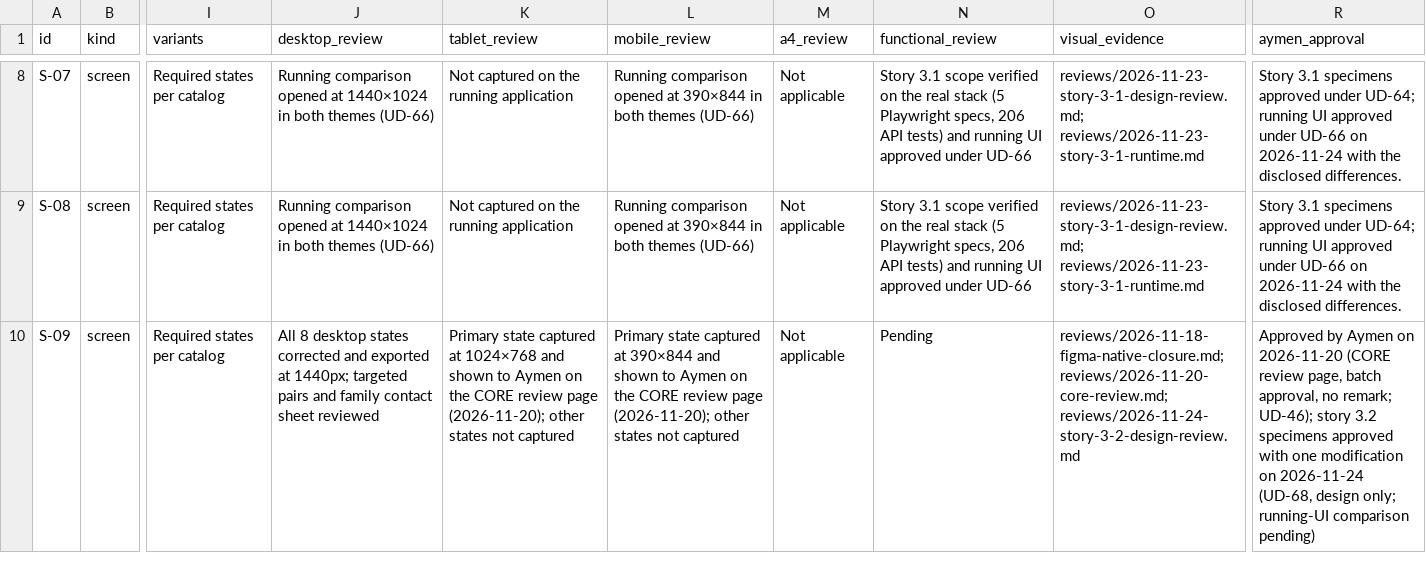
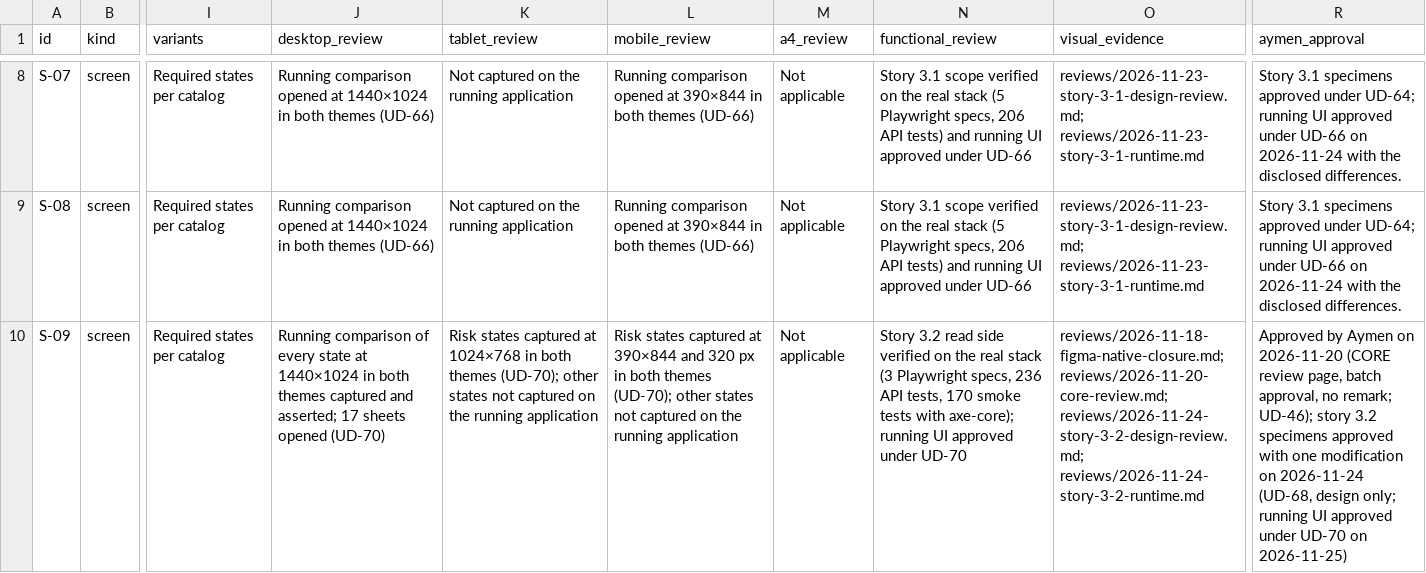
Before and after one commit to Aymenchaghoub/etaye, a CSV file: docs/design/coverage.csv, drawn as a sheet; only a part is shown, gaps mark what is left out; the diff covers the shown part only; the diff names each change by its address in the sheet, - before the commit and + after, or states it on an @@ line.

Commit message:
docs(story-3.2): record the running-UI approval and the merge authorization
UD-70 records Aymen's validation of 2026-11-25 (running UI approved with the
eight disclosed differences, the Paris time-zone constant deferred as D-64, and
authorization to squash-merge PR #68 once the required checks pass on the exact
head and every thread is answered). The coverage tracker, the implementation
record, the running-UI review and the continuation follow.

```diff
--- a/docs/design/coverage.csv
+++ b/docs/design/coverage.csv
-J10 (desktop_review): All 8 desktop states corrected and exported at 1440px; targeted pairs and family contact sheet reviewed
+J10 (desktop_review): Running comparison of every state at 1440×1024 in both themes captured and asserted; 17 sheets opened (UD-70)
-K10 (tablet_review): Primary state captured at 1024×768 and shown to Aymen on the CORE review page (2026-11-20); other states not captured
+K10 (tablet_review): Risk states captured at 1024×768 in both themes (UD-70); other states not captured on the running application
-L10 (mobile_review): Primary state captured at 390×844 and shown to Aymen on the CORE review page (2026-11-20); other states not captured
+L10 (mobile_review): Risk states captured at 390×844 and 320 px in both themes (UD-70); other states not captured on the running application
-N10 (functional_review): Pending
+N10 (functional_review): Story 3.2 read side verified on the real stack (3 Playwright specs, 236 API tests, 170 smoke tests with axe-core); running UI approved under UD-70
-O10 (visual_evidence): reviews/2026-11-18-figma-native-closure.md; reviews/2026-11-20-core-review.md; reviews/2026-11-24-story-3-2-design-review.md
+O10 (visual_evidence): reviews/2026-11-18-figma-native-closure.md; reviews/2026-11-20-core-review.md; reviews/2026-11-24-story-3-2-design-review.md; reviews/2026-11-24-story-3-2-runtime.md
-R10 (aymen_approval): …design only; running-UI comparison pending)
+R10 (aymen_approval): …design only; running UI approved under UD-70 on 2026-11-25)
```
Also changed, not shown: 12 edited cells elsewhere in this file, 6 other files.
